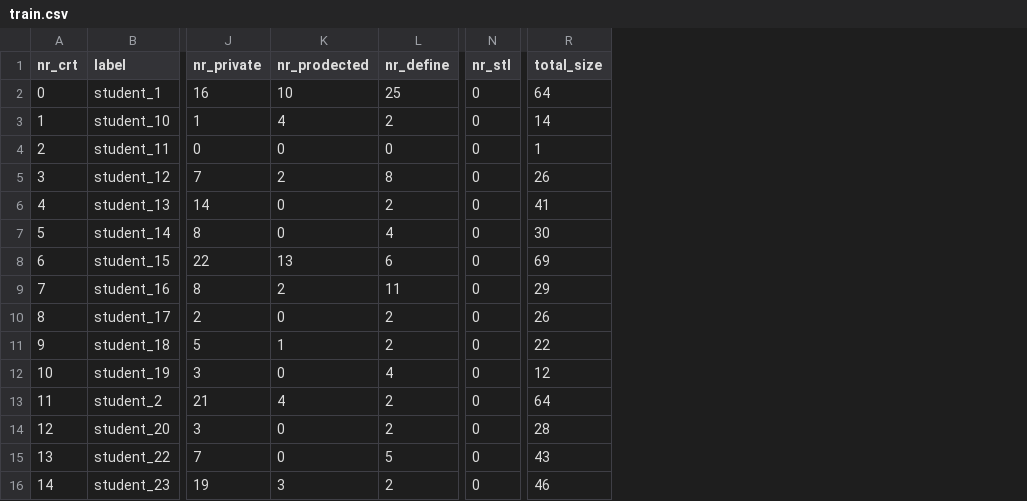
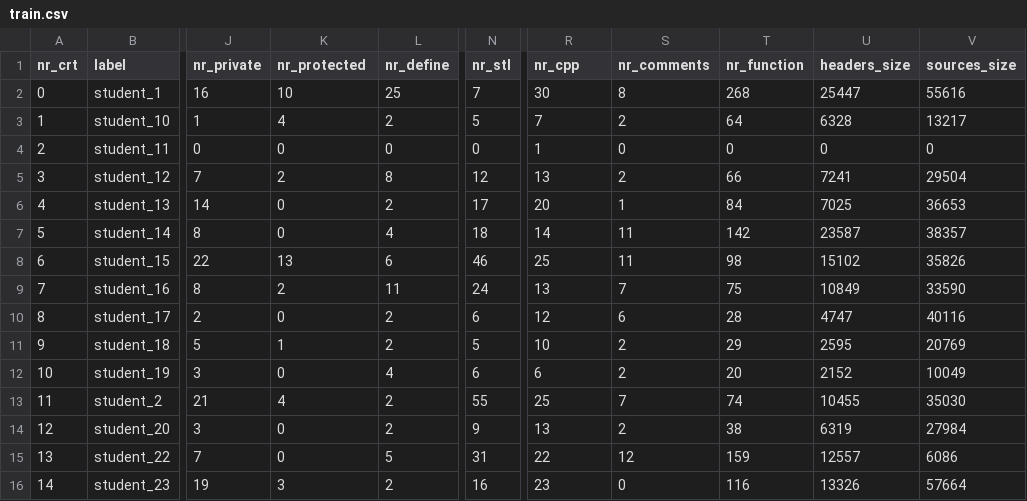
Before and after one commit to valentinciprian009/Alemia, a CSV file: train.csv, drawn as a sheet; only a part is shown, gaps mark what is left out; the diff covers the shown part only; the diff names each change by its address in the sheet, - before the commit and + after, or states it on an @@ line.

```diff
--- a/train.csv
+++ b/train.csv
+column S (nr_comments), rows 2-16: 8 | 2 | 0 | 2 | 1 | 11 | 11 | 7 | 6 | 2 | 2 | 7 | 2 | 12 | 0
+column T (nr_function), rows 2-16: 268 | 64 | 0 | 66 | 84 | 142 | 98 | 75 | 28 | 29 | 20 | 74 | 38 | 159 | 116
+column U (headers_size), rows 2-16: 25447 | 6328 | 0 | 7241 | 7025 | 23587 | 15102 | 10849 | 4747 | 2595 | 2152 | 10455 | 6319 | 12557 | 13326
+column V (sources_size), rows 2-16: 55616 | 13217 | 0 | 29504 | 36653 | 38357 | 35826 | 33590 | 40116 | 20769 | 10049 | 35030 | 27984 | 6086 | 57664
-K1: nr_prodected
+K1: nr_protected
-R1: total_size
+R1: nr_cpp
-N2 (nr_stl): 0
+N2 (nr_stl): 7
-R2 (nr_cpp): 64
+R2 (nr_cpp): 30
-N3 (nr_stl): 0
+N3 (nr_stl): 5
-R3 (nr_cpp): 14
+R3 (nr_cpp): 7
-N5 (nr_stl): 0
+N5 (nr_stl): 12
-R5 (nr_cpp): 26
+R5 (nr_cpp): 13
-N6 (nr_stl): 0
+N6 (nr_stl): 17
-R6 (nr_cpp): 41
+R6 (nr_cpp): 20
-N7 (nr_stl): 0
+N7 (nr_stl): 18
-R7 (nr_cpp): 30
+R7 (nr_cpp): 14
-N8 (nr_stl): 0
+N8 (nr_stl): 46
-R8 (nr_cpp): 69
+R8 (nr_cpp): 25
-N9 (nr_stl): 0
+N9 (nr_stl): 24
-R9 (nr_cpp): 29
+R9 (nr_cpp): 13
-N10 (nr_stl): 0
+N10 (nr_stl): 6
-R10 (nr_cpp): 26
+R10 (nr_cpp): 12
-N11 (nr_stl): 0
+N11 (nr_stl): 5
-R11 (nr_cpp): 22
+R11 (nr_cpp): 10
-N12 (nr_stl): 0
+N12 (nr_stl): 6
-R12 (nr_cpp): 12
+R12 (nr_cpp): 6
-N13 (nr_stl): 0
+N13 (nr_stl): 55
-R13 (nr_cpp): 64
+R13 (nr_cpp): 25
-N14 (nr_stl): 0
+N14 (nr_stl): 9
-R14 (nr_cpp): 28
+R14 (nr_cpp): 13
-N15 (nr_stl): 0
+N15 (nr_stl): 31
-R15 (nr_cpp): 43
+R15 (nr_cpp): 22
-N16 (nr_stl): 0
+N16 (nr_stl): 16
-R16 (nr_cpp): 46
+R16 (nr_cpp): 23
```
Also changed, not shown: 102 edited cells elsewhere in this file, 4 other files.
